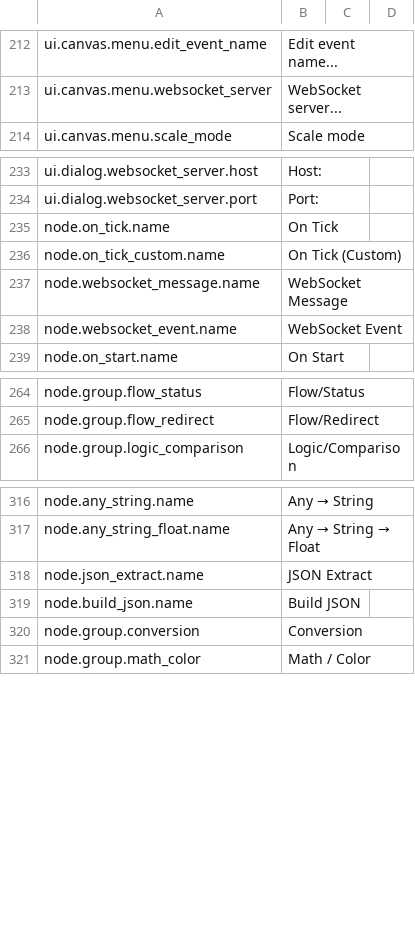
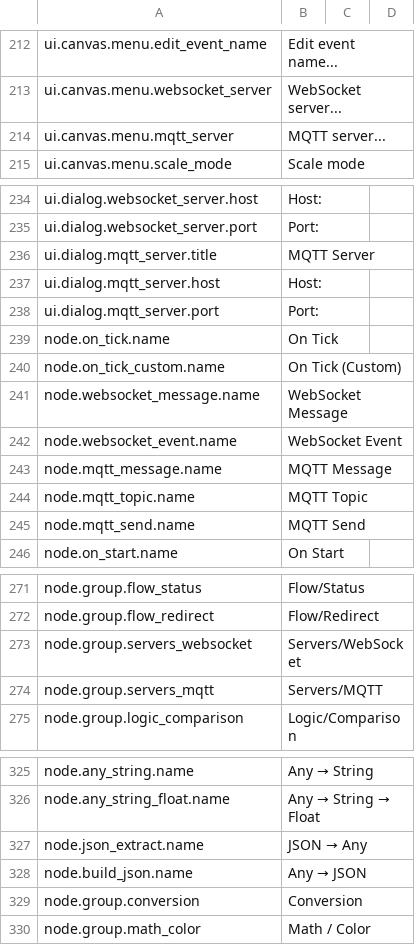
Before and after one commit to H1M4W4R1/GameFlow, a CSV file: locales/EN.csv, drawn as a sheet; only a part is shown, gaps mark what is left out.

```diff
--- a/locales/EN.csv
+++ b/locales/EN.csv
@@ -213,2 +213,3 @@ ui.canvas.menu.edit_event_name,Edit event name...
 ui.canvas.menu.websocket_server,WebSocket server...
+ui.canvas.menu.mqtt_server,MQTT server...
 ui.canvas.menu.scale_mode,Scale mode
@@ -234,2 +235,5 @@ ui.dialog.websocket_server.host,Host:
 ui.dialog.websocket_server.port,Port:
+ui.dialog.mqtt_server.title,MQTT Server
+ui.dialog.mqtt_server.host,Host:
+ui.dialog.mqtt_server.port,Port:
 node.on_tick.name,On Tick
@@ -238,2 +242,5 @@ node.websocket_message.name,WebSocket Message
 node.websocket_event.name,WebSocket Event
+node.mqtt_message.name,MQTT Message
+node.mqtt_topic.name,MQTT Topic
+node.mqtt_send.name,MQTT Send
 node.on_start.name,On Start
@@ -265,2 +272,4 @@ node.group.flow_status,Flow/Status
 node.group.flow_redirect,Flow/Redirect
+node.group.servers_websocket,Servers/WebSocket
+node.group.servers_mqtt,Servers/MQTT
 node.group.logic_comparison,Logic/Comparison
@@ -317,4 +326,4 @@ node.any_string.name,Any → String
 node.any_string_float.name,Any → String → Float
-node.json_extract.name,JSON Extract
-node.build_json.name,Build JSON
+node.json_extract.name,JSON → Any
+node.build_json.name,Any → JSON
 node.group.conversion,Conversion
```
Also changed, not shown: locales/PL.csv, 3 other files.
